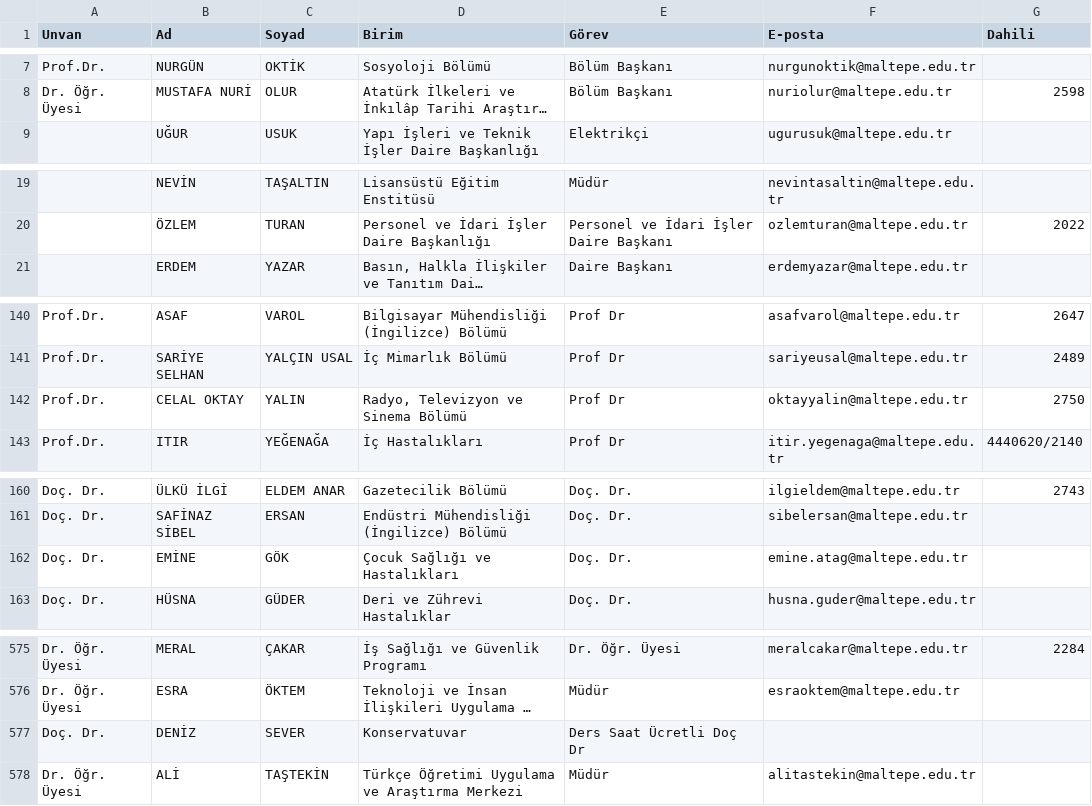
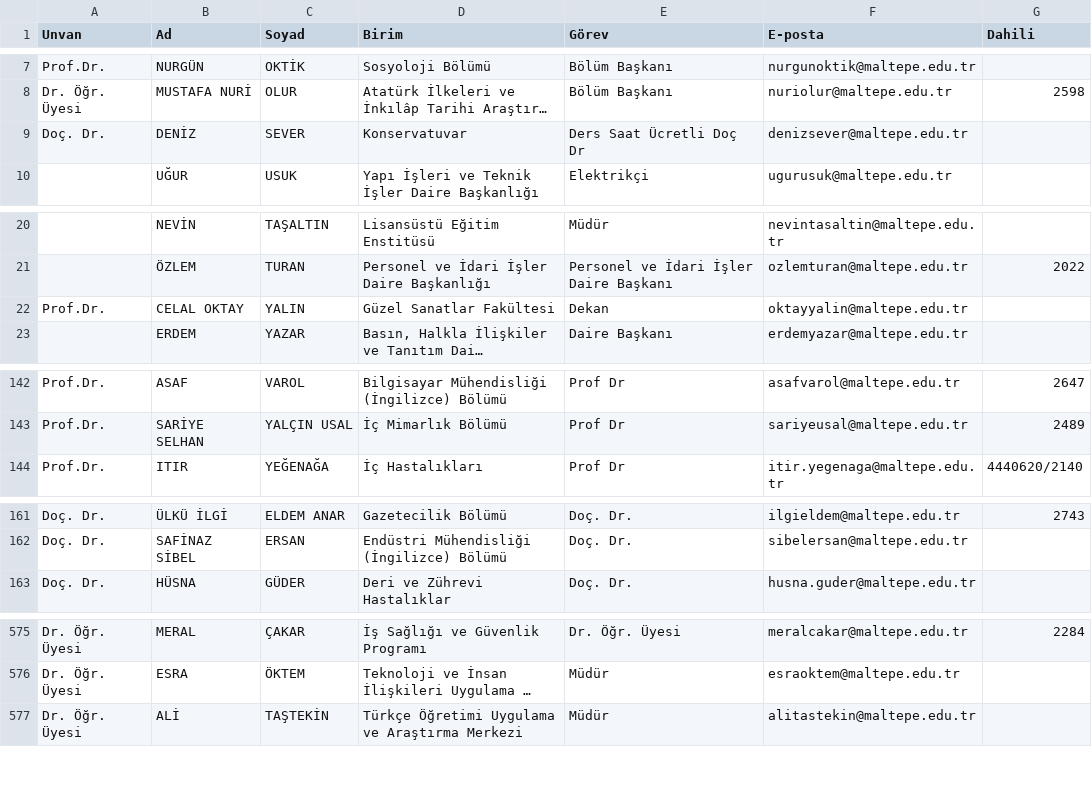
Before and after one commit to erdalyaslica/mau-personel-takip, a CSV file: rehber_durumu.csv, drawn as a sheet; only a part is shown, gaps mark what is left out; long unchanged cells end in …; removed rows and columns are numbered as before the commit, all else as after; the diff covers the shown part only; the diff names each change by its address in the sheet, - before the commit and + after, or states it on an @@ line.

```diff
--- a/rehber_durumu.csv
+++ b/rehber_durumu.csv
+row 9: Doç. Dr. | DENİZ | SEVER | Konservatuvar | Ders Saat Ücretli Doç Dr | denizsever@maltepe.edu.tr
+row 22: Prof.Dr. | CELAL OKTAY | YALIN | Güzel Sanatlar Fakültesi | Dekan | oktayyalin@maltepe.edu.tr
-row 142: Prof.Dr. | CELAL OKTAY | YALIN | Radyo, Televizyon ve Sinema Bölümü | Prof Dr | oktayyalin@maltepe.edu.tr | 2750
-row 162: Doç. Dr. | EMİNE | GÖK | Çocuk Sağlığı ve Hastalıkları | Doç. Dr. | emine.atag@maltepe.edu.tr
-row 577: Doç. Dr. | DENİZ | SEVER | Konservatuvar | Ders Saat Ücretli Doç Dr
```
Also changed, not shown: 1 moved row and 1 edited cell elsewhere in this file.
